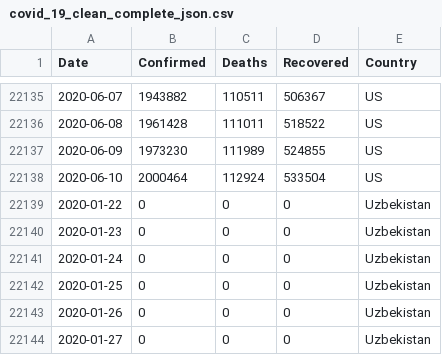
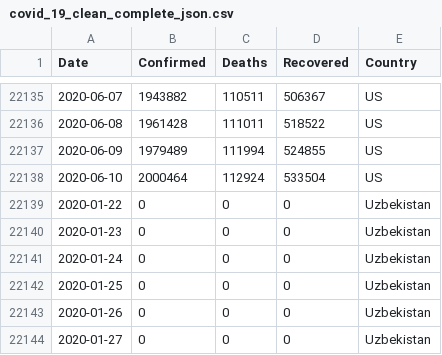
Before and after one commit to silverstone1903/covid19, a CSV file: covid_19_clean_complete_json.csv, drawn as a sheet; only a part is shown, gaps mark what is left out.

Commit message:
12-Jun-20

```diff
--- a/covid_19_clean_complete_json.csv
+++ b/covid_19_clean_complete_json.csv
@@ -22136,3 +22136,3 @@ Date,Confirmed,Deaths,Recovered,Country
 2020-06-08,1961428,111011,518522,US
-2020-06-09,1973230,111989,524855,US
+2020-06-09,1979489,111994,524855,US
 2020-06-10,2000464,112924,533504,US
```
